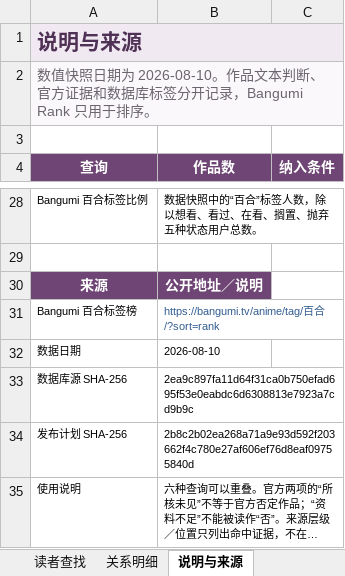
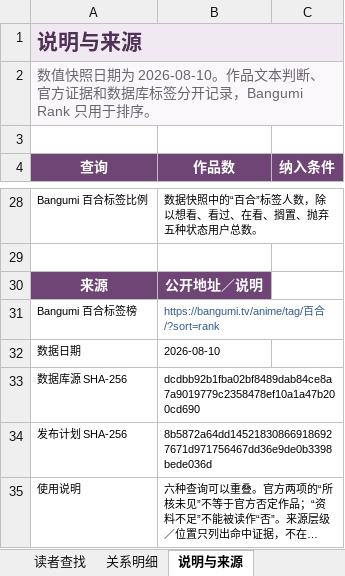
Before and after one commit to L-M-Sherlock/yuri-classification-archive, an Excel workbook: data/yuri_classification_views.xlsx, sheet 说明与来源, drawn as a sheet; only a part is shown, gaps mark what is left out; long unchanged cells end in …; values as stored, in another font and other column widths than the file's, no borders; the diff names each change by its address in the sheet, - before the commit and + after, or states it on an @@ line.

```diff
--- a/data/yuri_classification_views.xlsx (sheet 说明与来源)
+++ b/data/yuri_classification_views.xlsx (sheet 说明与来源)
-B33 (作品数): 2ea9c897fa11d64f31ca0b750efad695f53e0eabdc6d6308813e7923a7cd9b9c
+B33 (作品数): dcdbb92b1fba02bf8489dab84ce8a7a9019779c2358478ef10a1a47b200cd690
-B34 (作品数): 2b8c2b02ea268a71a9e93d592f203662f4c780e27af606ef76d8eaf09755840d
+B34 (作品数): 8b5872a64dd145218308669186927671d971756467dd36e9de0b3398bede036d
```
Also changed, not shown: data/yuri_classification_database_comparison.xlsx, 13 other files.
